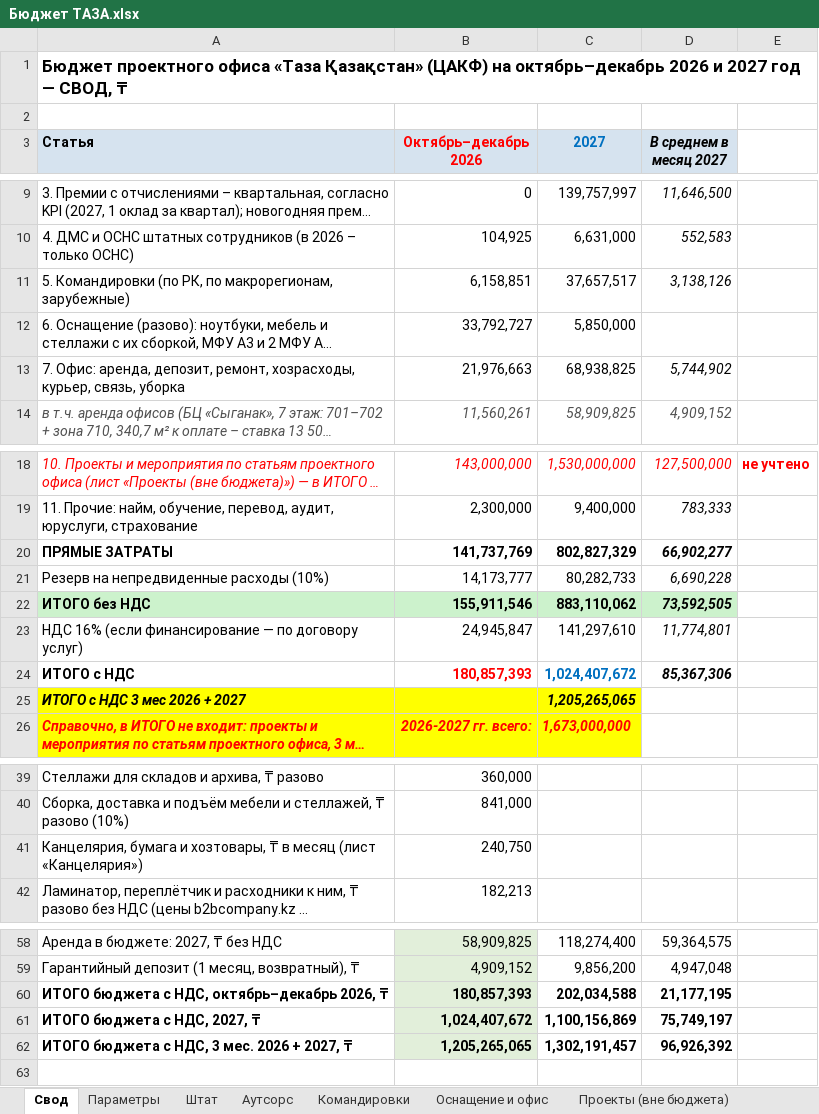
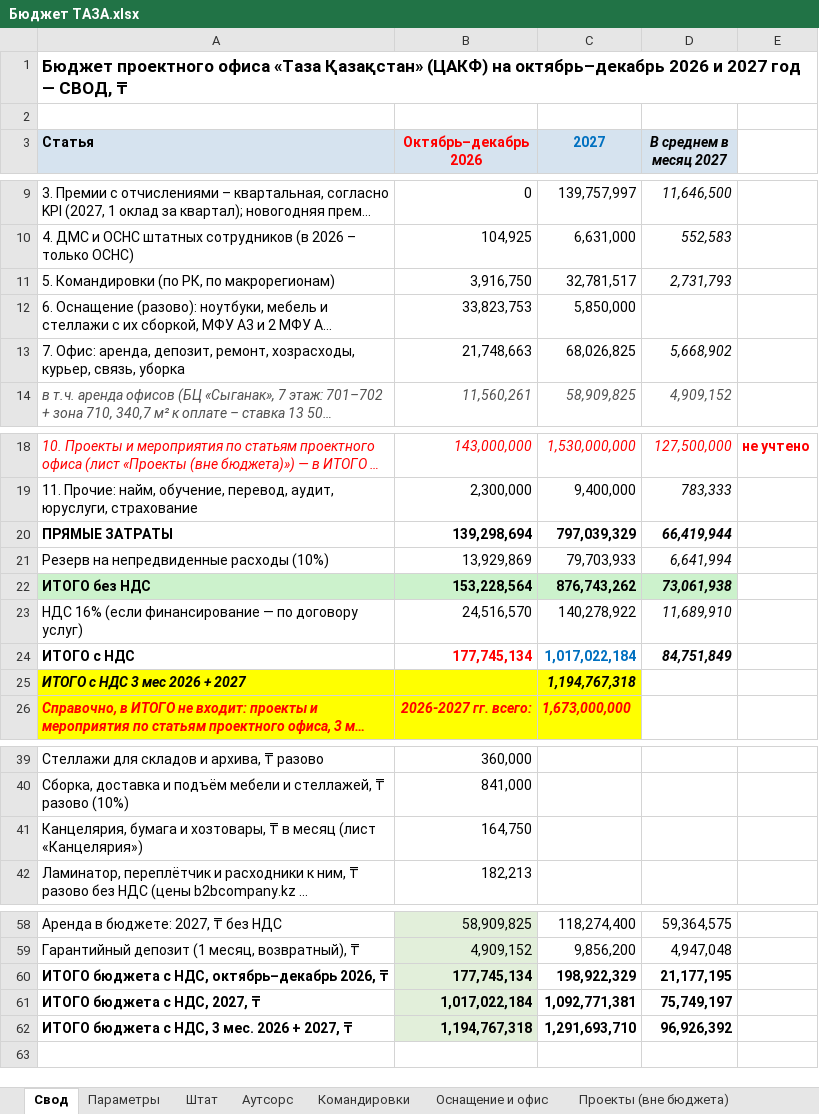
Before and after one commit to murat01042014/obsidian-vault, an Excel workbook: TAZA/_документы/Бюджет ТАЗА.xlsx, sheet Свод, drawn as a sheet; only a part is shown, gaps mark what is left out; long unchanged cells end in …; values as stored, in another font and other column widths than the file's, no borders; removed rows and columns are numbered as before the commit, all else as after; the diff names each change by its address in the sheet, - before the commit and + after, or states it on an @@ line.

```diff
--- a/TAZA/_документы/Бюджет ТАЗА.xlsx (sheet Свод)
+++ b/TAZA/_документы/Бюджет ТАЗА.xlsx (sheet Свод)
-row 11: 5. Командировки (по РК, по макрорегионам, зарубежные) | 6,158,851 | 37,657,517 | 3,138,126
+row 11: 5. Командировки (по РК, по макрорегионам) | 3,916,750 | 32,781,517 | 2,731,793
-B12 (Октябрь–декабрь 2026): 33,792,727
+B12 (Октябрь–декабрь 2026): 33,823,753
-B13 (Октябрь–декабрь 2026): 21,976,663
+B13 (Октябрь–декабрь 2026): 21,748,663
-C13 (2027): 68,938,825
+C13 (2027): 68,026,825
-D13 (В среднем в месяц 2027): 5,744,902
+D13 (В среднем в месяц 2027): 5,668,902
-B20 (Октябрь–декабрь 2026): 141,737,769
+B20 (Октябрь–декабрь 2026): 139,298,694
-C20 (2027): 802,827,329
+C20 (2027): 797,039,329
-D20 (В среднем в месяц 2027): 66,902,277
+D20 (В среднем в месяц 2027): 66,419,944
-B21 (Октябрь–декабрь 2026): 14,173,777
+B21 (Октябрь–декабрь 2026): 13,929,869
-C21 (2027): 80,282,733
+C21 (2027): 79,703,933
-D21 (В среднем в месяц 2027): 6,690,228
+D21 (В среднем в месяц 2027): 6,641,994
-B22 (Октябрь–декабрь 2026): 155,911,546
+B22 (Октябрь–декабрь 2026): 153,228,564
-C22 (2027): 883,110,062
+C22 (2027): 876,743,262
-D22 (В среднем в месяц 2027): 73,592,505
+D22 (В среднем в месяц 2027): 73,061,938
-B23 (Октябрь–декабрь 2026): 24,945,847
+B23 (Октябрь–декабрь 2026): 24,516,570
-C23 (2027): 141,297,610
+C23 (2027): 140,278,922
-D23 (В среднем в месяц 2027): 11,774,801
+D23 (В среднем в месяц 2027): 11,689,910
-B24 (Октябрь–декабрь 2026): 180,857,393
+B24 (Октябрь–декабрь 2026): 177,745,134
-C24 (2027): 1,024,407,672
+C24 (2027): 1,017,022,184
-D24 (В среднем в месяц 2027): 85,367,306
+D24 (В среднем в месяц 2027): 84,751,849
-C25 (2027): 1,205,265,065
+C25 (2027): 1,194,767,318
-B41 (Октябрь–декабрь 2026): 240,750
+B41 (Октябрь–декабрь 2026): 164,750
-B60 (Октябрь–декабрь 2026): 180,857,393
+B60 (Октябрь–декабрь 2026): 177,745,134
-C60 (2027): 202,034,588
+C60 (2027): 198,922,329
-B61 (Октябрь–декабрь 2026): 1,024,407,672
+B61 (Октябрь–декабрь 2026): 1,017,022,184
-C61 (2027): 1,100,156,869
+C61 (2027): 1,092,771,381
-B62 (Октябрь–декабрь 2026): 1,205,265,065
+B62 (Октябрь–декабрь 2026): 1,194,767,318
-C62 (2027): 1,302,191,457
+C62 (2027): 1,291,693,710
```
Also changed, not shown: sheet Оснащение и офис, sheet Командировки, sheet Канцелярия, formulas that keep their value, 4 other files.
